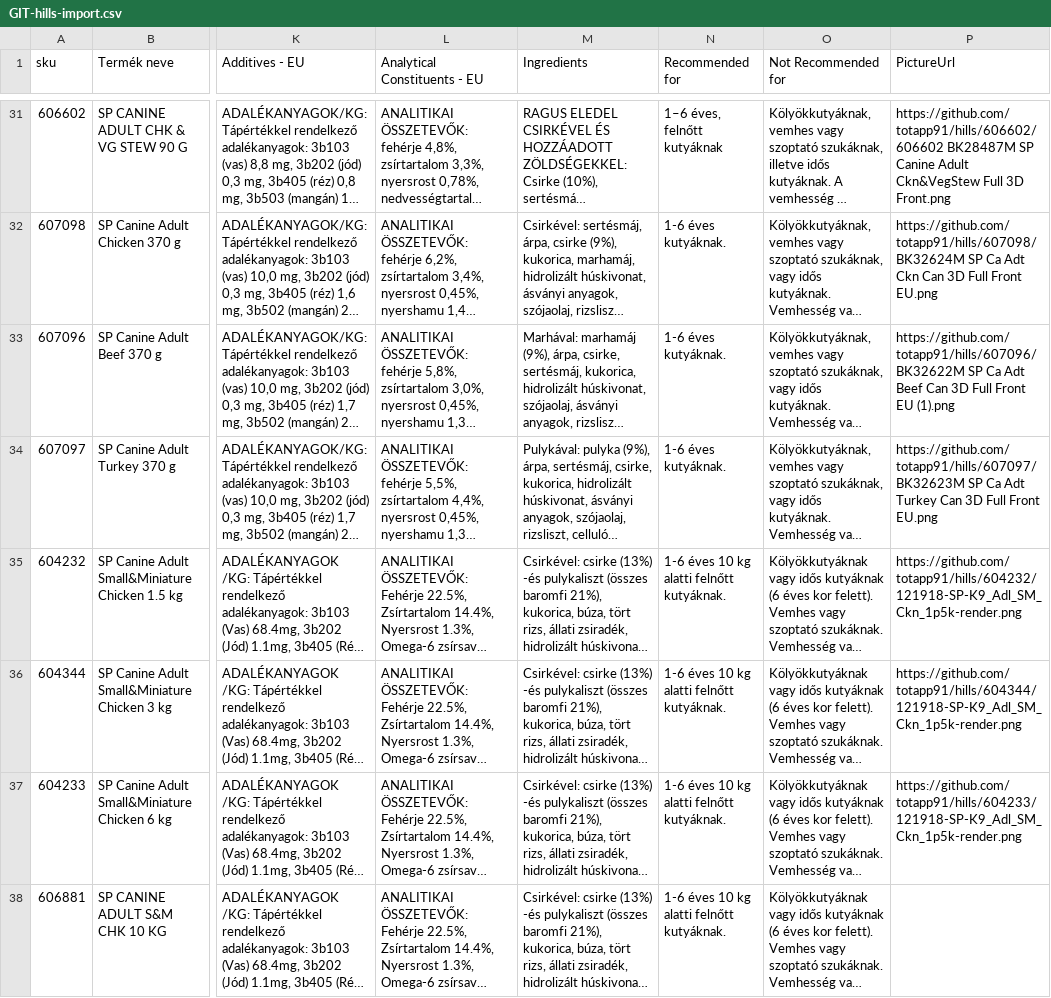
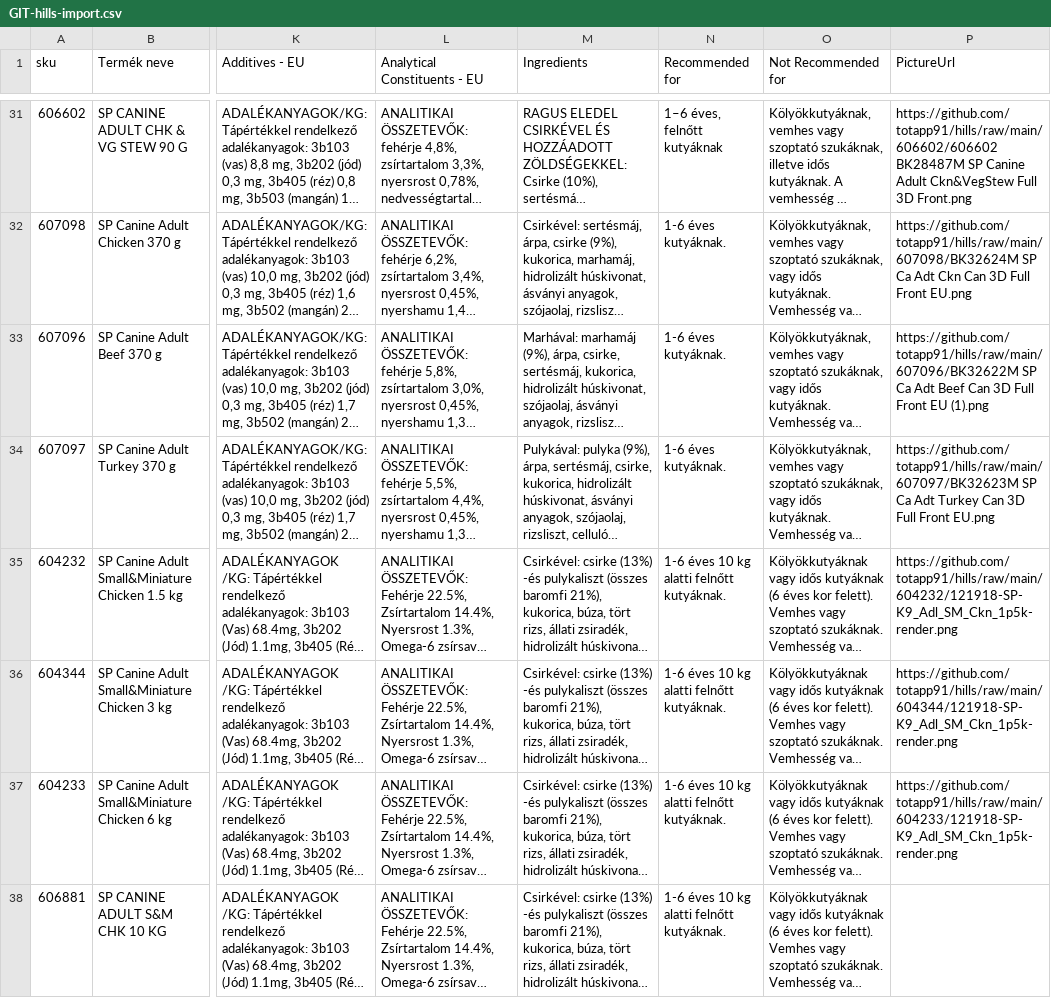
Before and after one commit to totapp91/hills, a CSV file: GIT-hills-import.csv, drawn as a sheet; only a part is shown, gaps mark what is left out; long unchanged cells end in …; the diff covers the shown part only; the diff names each change by its address in the sheet, - before the commit and + after, or states it on an @@ line.

```diff
--- a/GIT-hills-import.csv
+++ b/GIT-hills-import.csv
-P31 (PictureUrl): https://github.com/totapp91/hills/606602/606602 BK28487M SP…
+P31 (PictureUrl): https://github.com/totapp91/hills/raw/main/606602/606602 BK28487M SP…
-P32 (PictureUrl): https://github.com/totapp91/hills/607098/BK32624M SP Ca…
+P32 (PictureUrl): https://github.com/totapp91/hills/raw/main/607098/BK32624M SP Ca…
-P33 (PictureUrl): https://github.com/totapp91/hills/607096/BK32622M SP Ca…
+P33 (PictureUrl): https://github.com/totapp91/hills/raw/main/607096/BK32622M SP Ca…
-P34 (PictureUrl): https://github.com/totapp91/hills/607097/BK32623M SP Ca…
+P34 (PictureUrl): https://github.com/totapp91/hills/raw/main/607097/BK32623M SP Ca…
-P35 (PictureUrl): https://github.com/totapp91/hills/604232/121918-SP-K9_Adl_SM_Ckn_1p5k-render.png
+P35 (PictureUrl): https://github.com/totapp91/hills/raw/main/604232/121918-SP-K9_Adl_SM_Ckn_1p5k-render.png
-P36 (PictureUrl): https://github.com/totapp91/hills/604344/121918-SP-K9_Adl_SM_Ckn_1p5k-render.png
+P36 (PictureUrl): https://github.com/totapp91/hills/raw/main/604344/121918-SP-K9_Adl_SM_Ckn_1p5k-render.png
-P37 (PictureUrl): https://github.com/totapp91/hills/604233/121918-SP-K9_Adl_SM_Ckn_1p5k-render.png
+P37 (PictureUrl): https://github.com/totapp91/hills/raw/main/604233/121918-SP-K9_Adl_SM_Ckn_1p5k-render.png
```
Also changed, not shown: 188 edited cells elsewhere in this file.
